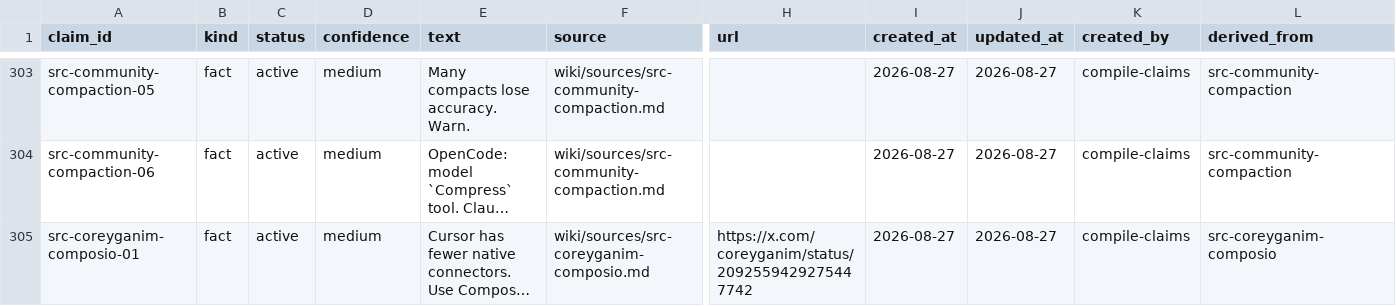
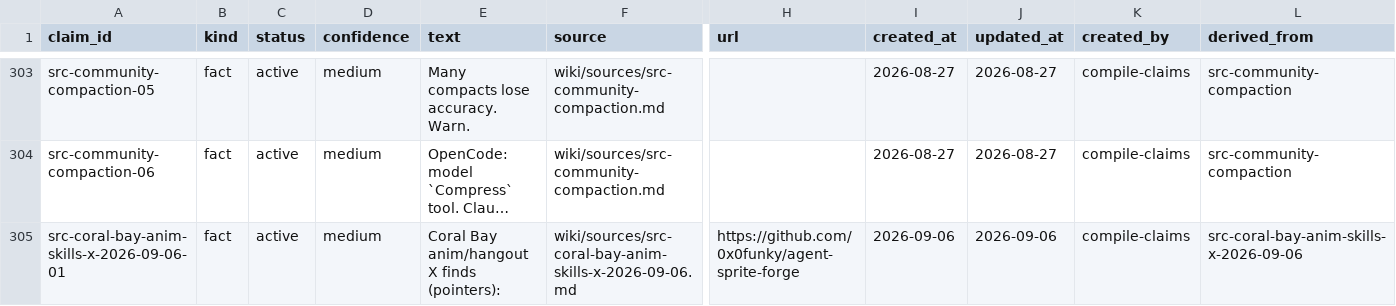
Before and after one commit to elan7192/second-brain, a CSV file: wiki/claims.csv, drawn as a sheet; only a part is shown, gaps mark what is left out; the shorter side is filled out with more unchanged rows; long unchanged cells end in …; rows hold the shown columns only; the diff covers the shown part only; the diff names each change by its address in the sheet, - before the commit and + after, or states it on an @@ line.

Commit message:
Pointer: Coral Bay anim skills from X Scout. (#101)
agent-sprite-forge + SpriteCook MCP + AI Town poses steal; skip OpenBot migrate.

Co-authored-by: elan7192 <elan7192@users.noreply.github.com>

```diff
--- a/wiki/claims.csv
+++ b/wiki/claims.csv
+row 305: src-coral-bay-anim-skills-x-2026-09-06-01 | fact | active | medium | Coral Bay anim/hangout X finds (pointers): | wiki/sources/src-coral-bay-anim-skills-x-2026-09-06.md | https://github.com/0x0funky/agent-sprite-forge | 2026-09-06 | 2026-09-06 | compile-claims | src-coral-bay-anim-skills-x-2026-09-06
```
Also changed, not shown: 3 added rows and 4 edited cells elsewhere in this file, output/ontology-objects.csv, 7 other files.
